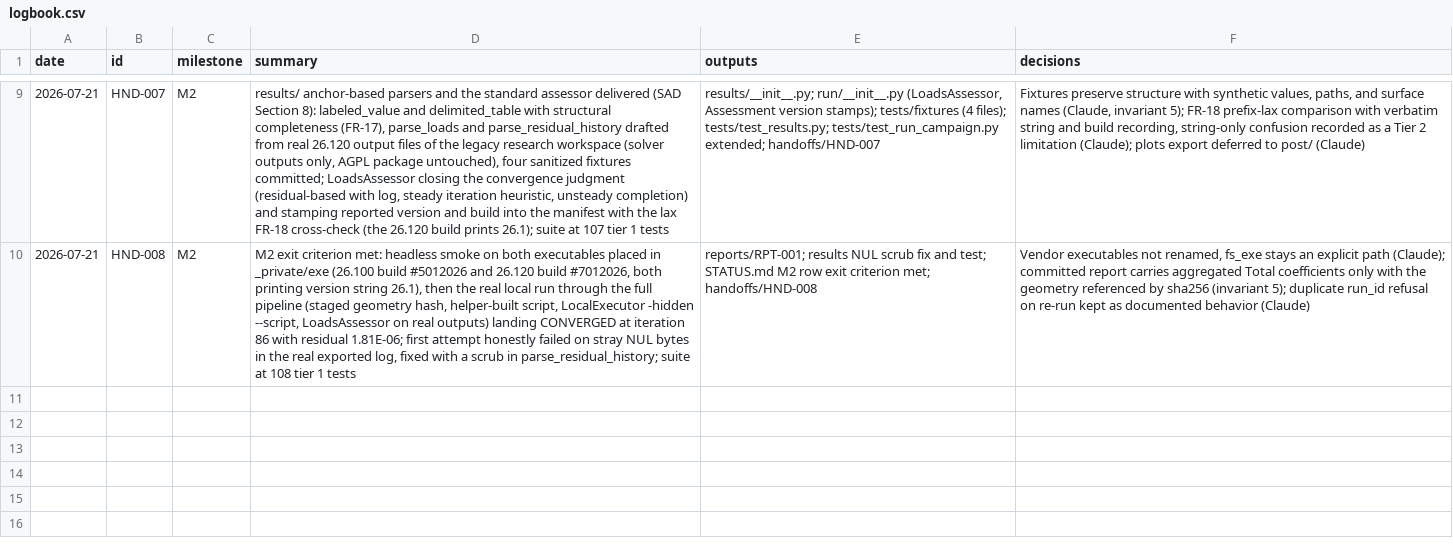
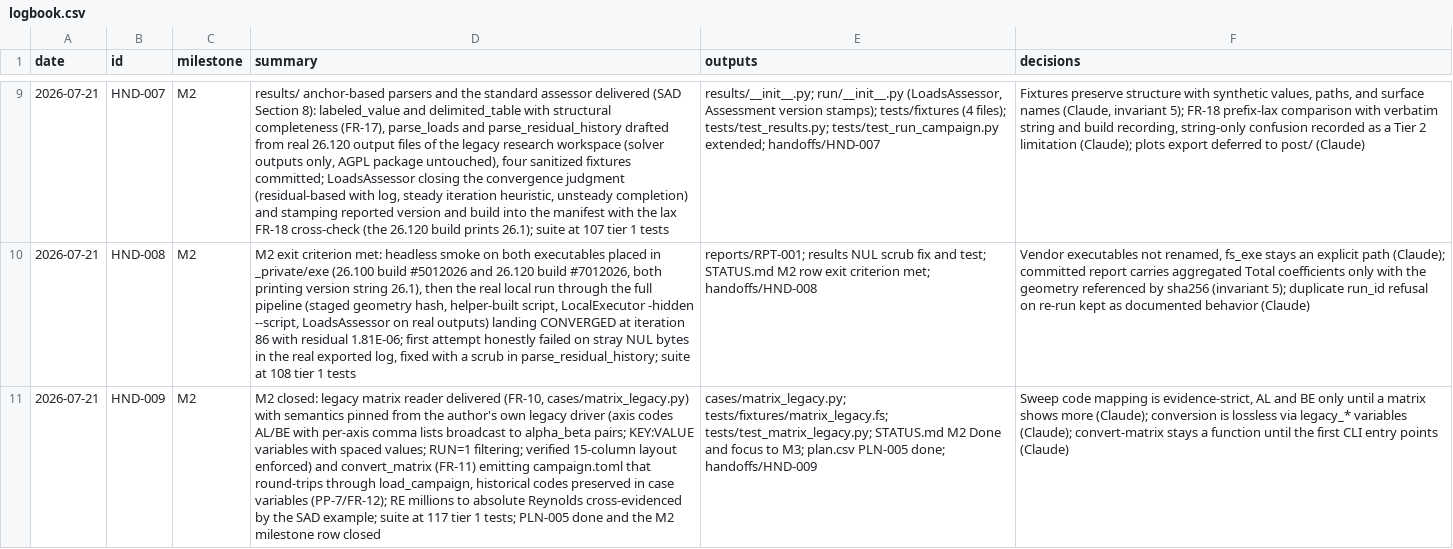
Before and after one commit to nevesgeovana/pyflightstream, a CSV file: logbook.csv, drawn as a sheet; only a part is shown, gaps mark what is left out; the diff names each change by its address in the sheet, - before the commit and + after, or states it on an @@ line.

```diff
--- a/logbook.csv
+++ b/logbook.csv
+row 11: 2026-07-21 | HND-009 | M2 | M2 closed: legacy matrix reader delivered (FR-10, cases/matrix_legacy.py) with semantics pinned from the author's own legacy driver (axis codes AL/BE with per-axis comma lists broadcast to alpha_beta pairs; KEY:VALUE variables with spaced values; RUN=1 filtering; verified 15-column layout enforced) and convert_matrix (FR-11) emitting campaign.toml that round-trips through load_campaign, historical codes preserved in case variables (PP-7/FR-12); RE millions to absolute Reynolds cross-evidenced by the SAD example; suite at 117 tier 1 tests; PLN-005 done and the M2 milestone row closed | cases/matrix_legacy.py; tests/fixtures/matrix_legacy.fs; tests/test_matrix_legacy.py; STATUS.md M2 Done and focus to M3; plan.csv PLN-005 done; handoffs/HND-009 | Sweep code mapping is evidence-strict, AL and BE only until a matrix shows more (Claude); conversion is lossless via legacy_* variables (Claude); convert-matrix stays a function until the first CLI entry points (Claude)
```
Also changed, not shown: plan.csv, 2 other files.
